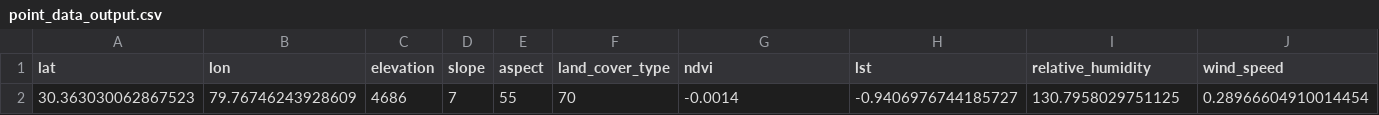
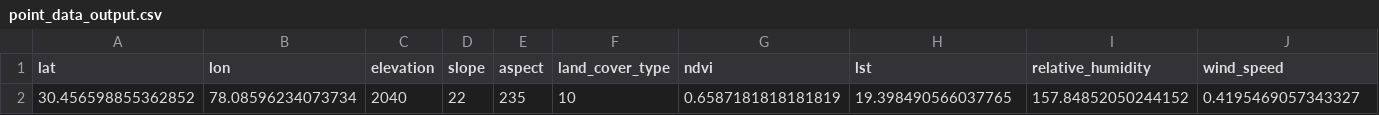
Before and after one commit to Shashwat023/forest-fire, a CSV file: point_data_output.csv, drawn as a sheet.

```diff
--- a/point_data_output.csv
+++ b/point_data_output.csv
@@ -1,2 +1,2 @@
 lat,lon,elevation,slope,aspect,land_cover_type,ndvi,lst,relative_humidity,wind_speed
-30.363030062867523,79.76746243928609,4686,7,55,70,-0.0014,-0.9406976744185727,130.7958029751125,0.28966604910014454
+30.456598855362852,78.08596234073734,2040,22,235,10,0.6587181818181819,19.398490566037765,157.84852050244152,0.4195469057343327
```
Also changed, not shown: 11 other files.
